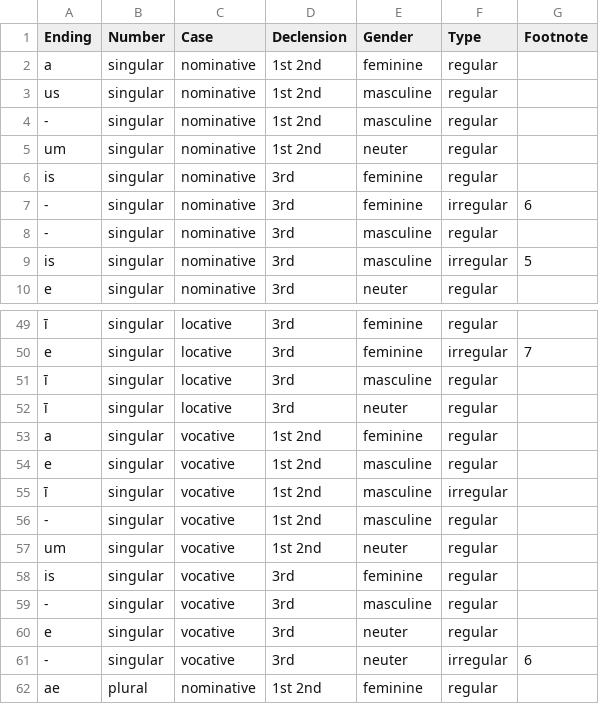
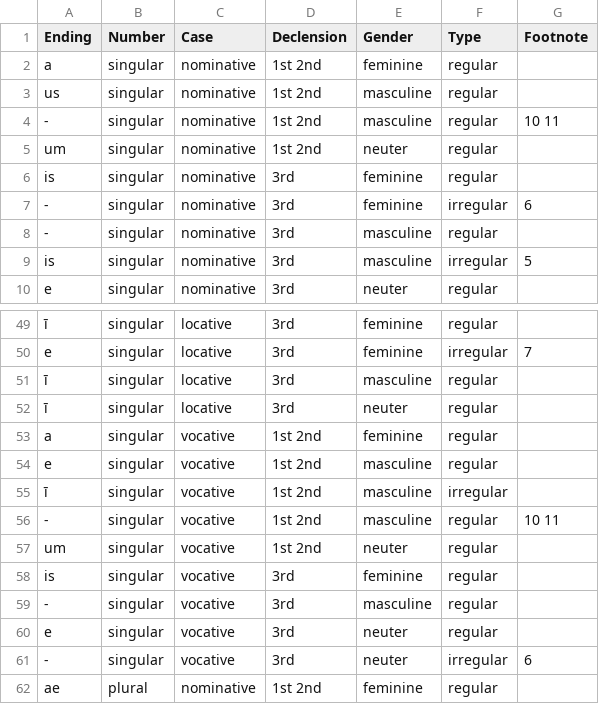
Before and after one commit to alpheios-project/alpheios-core, a CSV file: packages/inflection-tables/lib/lang/latin/data/adjective/suffixes.csv, drawn as a sheet; only a part is shown, gaps mark what is left out.

Commit message:
Merge pull request #242 from alpheios-project/monzug-patch-2
fix #88

```diff
--- a/packages/inflection-tables/lib/lang/latin/data/adjective/suffixes.csv
+++ b/packages/inflection-tables/lib/lang/latin/data/adjective/suffixes.csv
@@ -3,3 +3,3 @@ a,singular,nominative,1st 2nd,feminine,regular,
 us,singular,nominative,1st 2nd,masculine,regular,
--,singular,nominative,1st 2nd,masculine,regular,
+-,singular,nominative,1st 2nd,masculine,regular,10 11
 um,singular,nominative,1st 2nd,neuter,regular,
@@ -55,3 +55,3 @@ e,singular,vocative,1st 2nd,masculine,regular,
 ī,singular,vocative,1st 2nd,masculine,irregular,
--,singular,vocative,1st 2nd,masculine,regular,
+-,singular,vocative,1st 2nd,masculine,regular,10 11
 um,singular,vocative,1st 2nd,neuter,regular,
```
